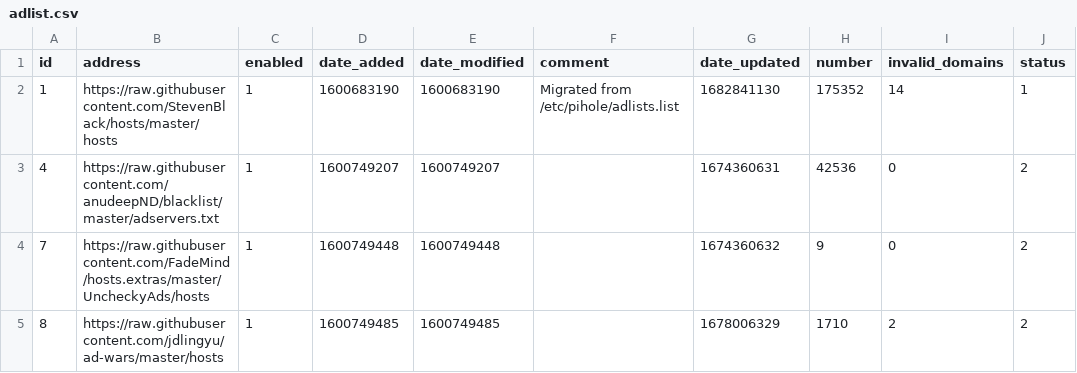
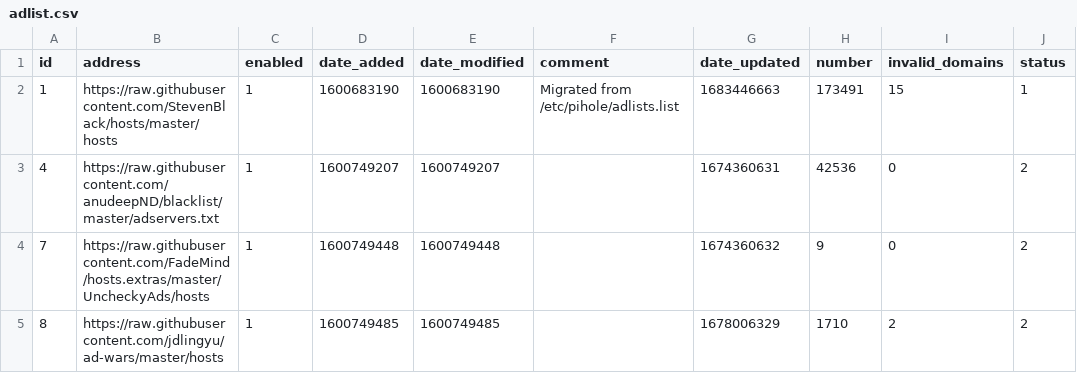
Before and after one commit to johnr9816/my-pihole-lists, a CSV file: adlist.csv, drawn as a sheet.

Commit message:
Updated May  7, 2023  6:00AM

```diff
--- a/adlist.csv
+++ b/adlist.csv
@@ -1,3 +1,3 @@
 id,address,enabled,date_added,date_modified,comment,date_updated,number,invalid_domains,status
-1,https://raw.githubusercontent.com/StevenBlack/hosts/master/hosts,1,1600683190,1600683190,"Migrated from /etc/pihole/adlists.list",1682841130,175352,14,1
+1,https://raw.githubusercontent.com/StevenBlack/hosts/master/hosts,1,1600683190,1600683190,"Migrated from /etc/pihole/adlists.list",1683446663,173491,15,1
 4,https://raw.githubusercontent.com/anudeepND/blacklist/master/adservers.txt,1,1600749207,1600749207,,1674360631,42536,0,2
```
